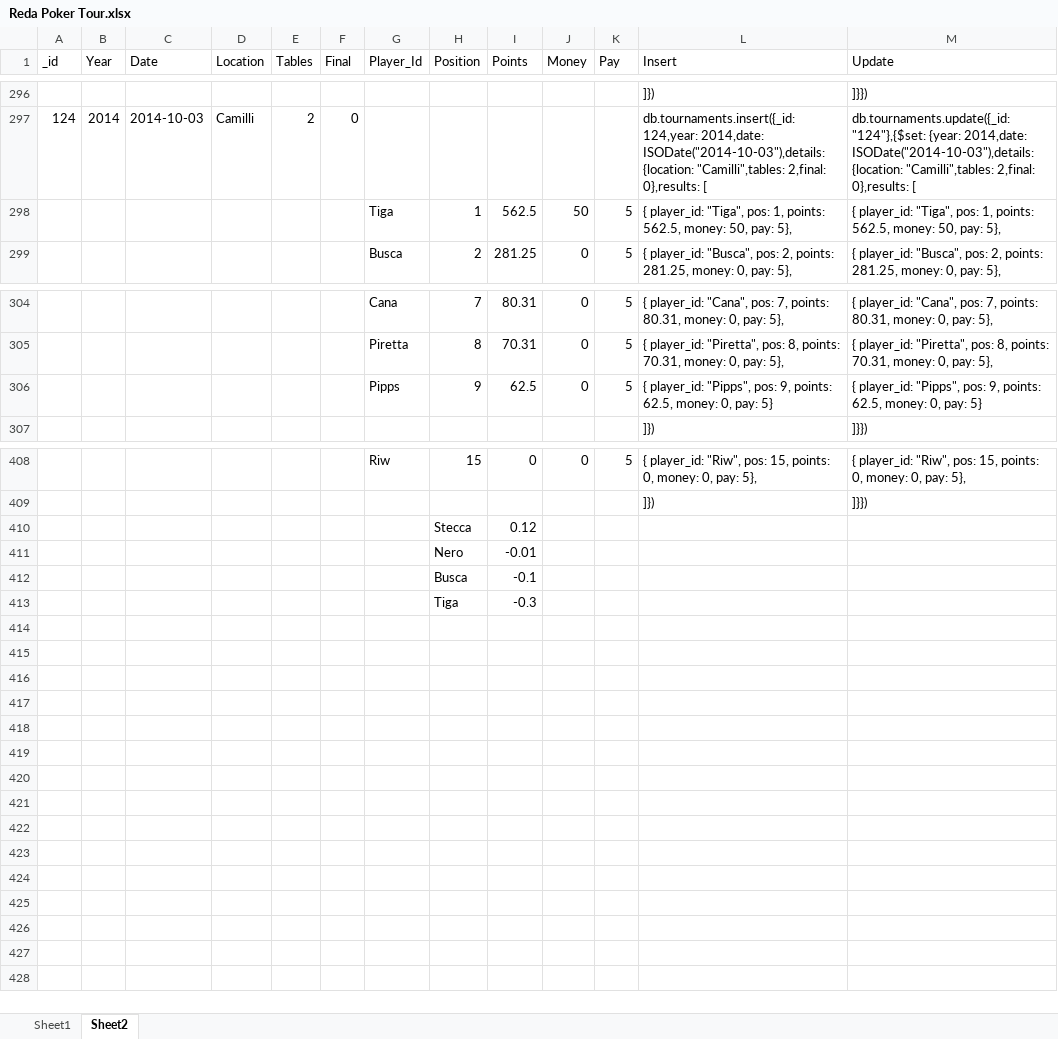
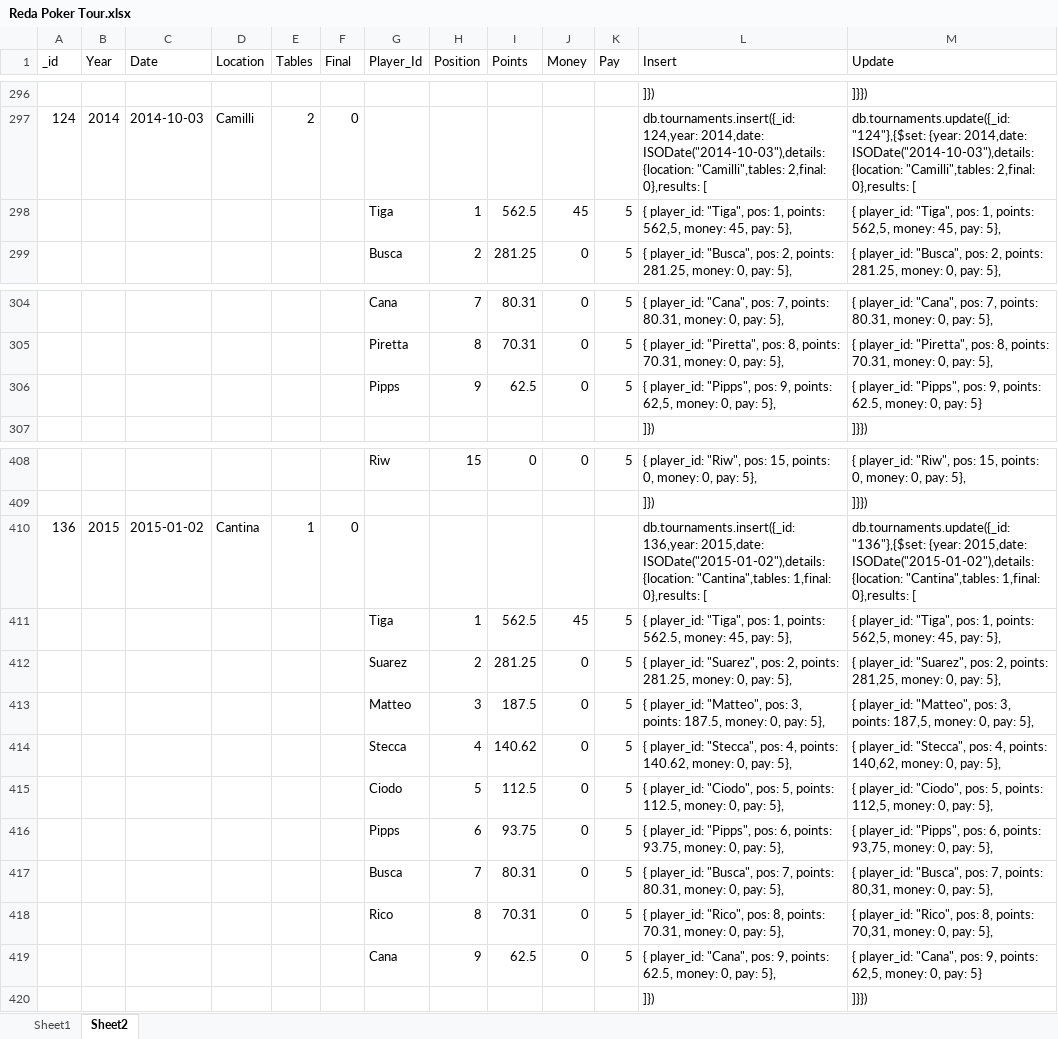
Before and after one commit to Gronkier/RPT, an Excel workbook: stuff/Reda Poker Tour.xlsx, sheet Sheet2, drawn as a sheet; only a part is shown, gaps mark what is left out; values as stored, in another font and other column widths than the file's, no borders; removed rows and columns are numbered as before the commit, all else as after; the diff names each change by its address in the sheet, - before the commit and + after, or states it on an @@ line.

```diff
--- a/stuff/Reda Poker Tour.xlsx (sheet Sheet2)
+++ b/stuff/Reda Poker Tour.xlsx (sheet Sheet2)
-J298 (Money): 50
+J298 (Money): 45
-L298 (Insert): …1, points: 562.5, money: 50, pay: 5},
+L298 (Insert): …1, points: 562,5, money: 45, pay: 5},
-M298 (Update): …1, points: 562.5, money: 50, pay: 5},
+M298 (Update): …1, points: 562,5, money: 45, pay: 5},
-L306 (Insert): …9, points: 62.5, money: 0, pay: 5}
+L306 (Insert): …9, points: 62,5, money: 0, pay: 5},
-row 410:  |  |  |  |  |  |  | Stecca | 0.12
-row 411:  |  |  |  |  |  |  | Nero | -0.01
-row 412:  |  |  |  |  |  |  | Busca | -0.1
-row 413:  |  |  |  |  |  |  | Tiga | -0.3
+row 410: 136 | 2015 | 2015-01-02 | Cantina | 1 | 0 |  |  |  |  |  | db.tournaments.insert({_id: 136,year: 2015,date: ISODate("2015-01-02"),details: {location: "Cantina",tables: 1,final: 0},results: [ | db.tournaments.update({_id: "136"},{$set: {year: 2015,date: ISODate("2015-01-02"),details: {location: "Cantina",tables: 1,final: 0},results: [
+row 411:  |  |  |  |  |  | Tiga | 1 | 562.5 | 45 | 5 | { player_id: "Tiga", pos: 1, points: 562.5, money: 45, pay: 5}, | { player_id: "Tiga", pos: 1, points: 562,5, money: 45, pay: 5},
+row 412:  |  |  |  |  |  | Suarez | 2 | 281.25 | 0 | 5 | { player_id: "Suarez", pos: 2, points: 281.25, money: 0, pay: 5}, | { player_id: "Suarez", pos: 2, points: 281,25, money: 0, pay: 5},
+row 413:  |  |  |  |  |  | Matteo | 3 | 187.5 | 0 | 5 | { player_id: "Matteo", pos: 3, points: 187.5, money: 0, pay: 5}, | { player_id: "Matteo", pos: 3, points: 187,5, money: 0, pay: 5},
+row 414:  |  |  |  |  |  | Stecca | 4 | 140.62 | 0 | 5 | { player_id: "Stecca", pos: 4, points: 140.62, money: 0, pay: 5}, | { player_id: "Stecca", pos: 4, points: 140,62, money: 0, pay: 5},
+row 415:  |  |  |  |  |  | Ciodo | 5 | 112.5 | 0 | 5 | { player_id: "Ciodo", pos: 5, points: 112.5, money: 0, pay: 5}, | { player_id: "Ciodo", pos: 5, points: 112,5, money: 0, pay: 5},
+row 416:  |  |  |  |  |  | Pipps | 6 | 93.75 | 0 | 5 | { player_id: "Pipps", pos: 6, points: 93.75, money: 0, pay: 5}, | { player_id: "Pipps", pos: 6, points: 93,75, money: 0, pay: 5},
+row 417:  |  |  |  |  |  | Busca | 7 | 80.31 | 0 | 5 | { player_id: "Busca", pos: 7, points: 80.31, money: 0, pay: 5}, | { player_id: "Busca", pos: 7, points: 80,31, money: 0, pay: 5},
+row 418:  |  |  |  |  |  | Rico | 8 | 70.31 | 0 | 5 | { player_id: "Rico", pos: 8, points: 70.31, money: 0, pay: 5}, | { player_id: "Rico", pos: 8, points: 70,31, money: 0, pay: 5},
+row 419:  |  |  |  |  |  | Cana | 9 | 62.5 | 0 | 5 | { player_id: "Cana", pos: 9, points: 62.5, money: 0, pay: 5}, | { player_id: "Cana", pos: 9, points: 62,5, money: 0, pay: 5}
+row 420:  |  |  |  |  |  |  |  |  |  |  | ]}) | ]}})
```
Also changed, not shown: 14 other files.
